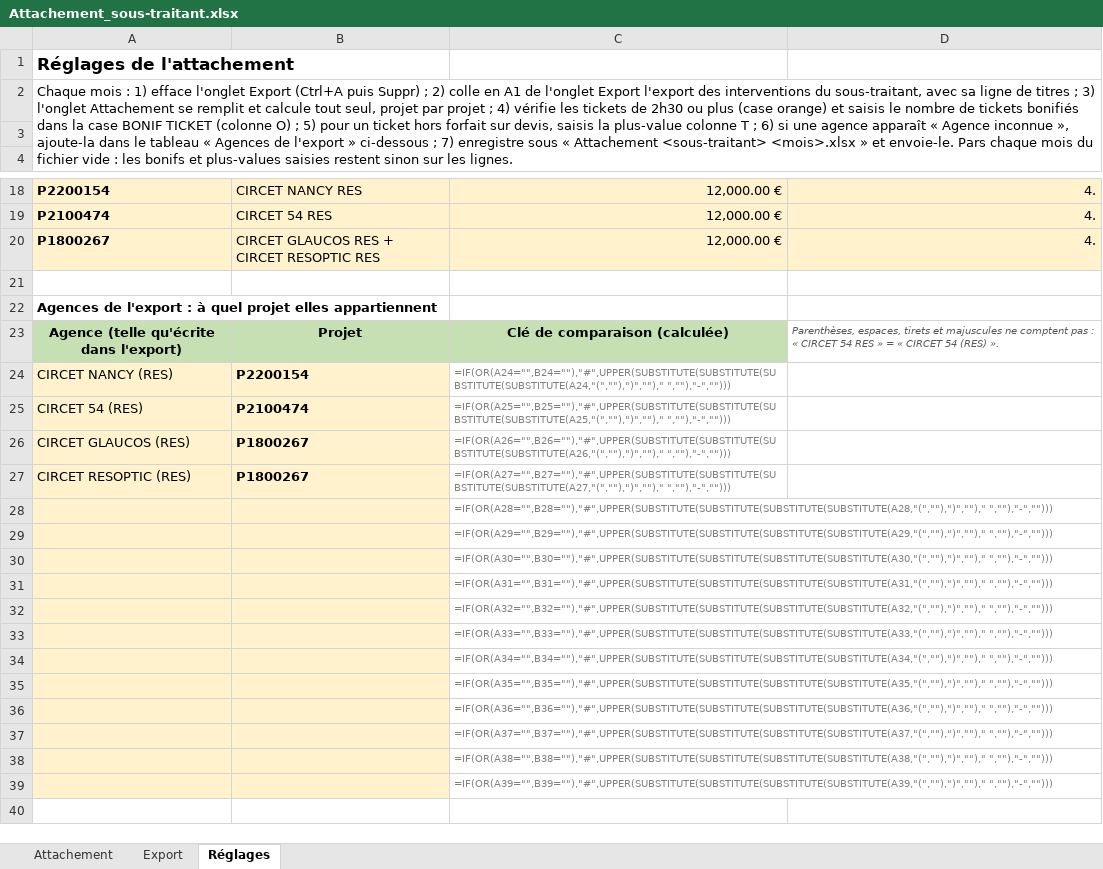
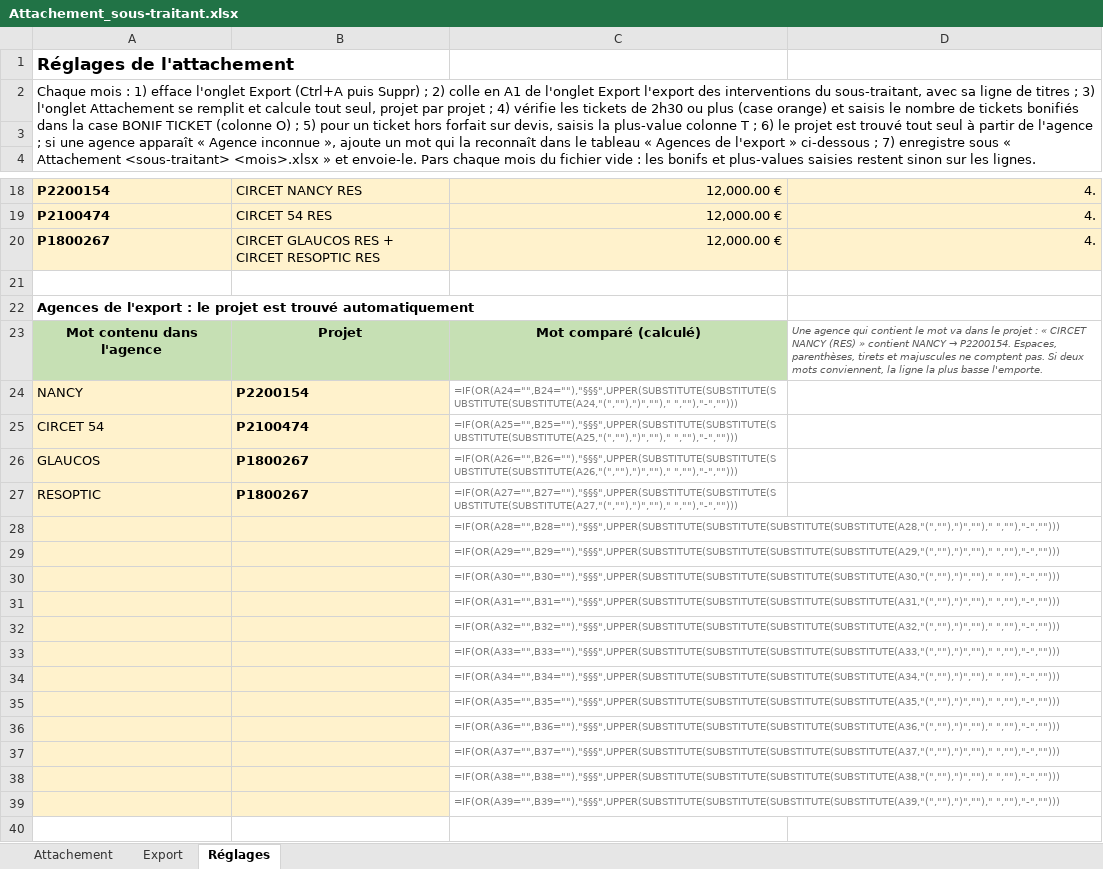
Before and after one commit to cocochanel54/coco, an Excel workbook: attachement-sous-traitant/Attachement_sous-traitant.xlsx, sheet Réglages, drawn as a sheet; only a part is shown, gaps mark what is left out; values as stored, in another font and other column widths than the file's, no borders; formulas without a stored value are shown as written; the diff names each change by its address in the sheet, - before the commit and + after, or states it on an @@ line.

```diff
--- a/attachement-sous-traitant/Attachement_sous-traitant.xlsx (sheet Réglages)
+++ b/attachement-sous-traitant/Attachement_sous-traitant.xlsx (sheet Réglages)
-A2: …; 6) si une agence apparaît « Agence inconnue », ajoute-la dans le…
+A2: …; 6) le projet est trouvé tout seul à partir de l'agence ; si une agence apparaît « Agence inconnue », ajoute un mot qui la reconnaît dans le…
-A22: …l'export : à quel projet elles appartiennent
+A22: …l'export : le projet est trouvé automatiquement
-A23: Agence (telle qu'écrite dans l'export)
+A23: Mot contenu dans l'agence
-C23: Clé de comparaison (calculée)
+C23: Mot comparé (calculé)
@@ D23: Parenthèses, espaces, tirets et majuscules ne comptent pas : « CIRCET 54 RES » = « CIRCET 54 (RES) ». → Une agence qui contient le mot va dans le projet : « CIRCET NANCY (RES) » contient NANCY → P2200154. Espaces, parenthèses, tirets et majuscules ne comptent pas. Si deux mots conviennent, la ligne la plus basse l'emporte. @@
-A24: CIRCET NANCY (RES)
+A24: NANCY
-C24: =IF(OR(A24="",B24=""),"#",UPPER(SUBSTITUTE(SUBSTITUTE(SUBSTITUTE(SUBSTITUTE(A24,"(",""),")","")," ",""),"-","")))
+C24: =IF(OR(A24="",B24=""),"§§§",UPPER(SUBSTITUTE(SUBSTITUTE(SUBSTITUTE(SUBSTITUTE(A24,"(",""),")","")," ",""),"-","")))
-A25: CIRCET 54 (RES)
+A25: CIRCET 54
-C25: =IF(OR(A25="",B25=""),"#",UPPER(SUBSTITUTE(SUBSTITUTE(SUBSTITUTE(SUBSTITUTE(A25,"(",""),")","")," ",""),"-","")))
+C25: =IF(OR(A25="",B25=""),"§§§",UPPER(SUBSTITUTE(SUBSTITUTE(SUBSTITUTE(SUBSTITUTE(A25,"(",""),")","")," ",""),"-","")))
-A26: CIRCET GLAUCOS (RES)
+A26: GLAUCOS
-C26: =IF(OR(A26="",B26=""),"#",UPPER(SUBSTITUTE(SUBSTITUTE(SUBSTITUTE(SUBSTITUTE(A26,"(",""),")","")," ",""),"-","")))
+C26: =IF(OR(A26="",B26=""),"§§§",UPPER(SUBSTITUTE(SUBSTITUTE(SUBSTITUTE(SUBSTITUTE(A26,"(",""),")","")," ",""),"-","")))
-A27: CIRCET RESOPTIC (RES)
+A27: RESOPTIC
-C27: =IF(OR(A27="",B27=""),"#",UPPER(SUBSTITUTE(SUBSTITUTE(SUBSTITUTE(SUBSTITUTE(A27,"(",""),")","")," ",""),"-","")))
+C27: =IF(OR(A27="",B27=""),"§§§",UPPER(SUBSTITUTE(SUBSTITUTE(SUBSTITUTE(SUBSTITUTE(A27,"(",""),")","")," ",""),"-","")))
-C28: =IF(OR(A28="",B28=""),"#",UPPER(SUBSTITUTE(SUBSTITUTE(SUBSTITUTE(SUBSTITUTE(A28,"(",""),")","")," ",""),"-","")))
+C28: =IF(OR(A28="",B28=""),"§§§",UPPER(SUBSTITUTE(SUBSTITUTE(SUBSTITUTE(SUBSTITUTE(A28,"(",""),")","")," ",""),"-","")))
-C29: =IF(OR(A29="",B29=""),"#",UPPER(SUBSTITUTE(SUBSTITUTE(SUBSTITUTE(SUBSTITUTE(A29,"(",""),")","")," ",""),"-","")))
+C29: =IF(OR(A29="",B29=""),"§§§",UPPER(SUBSTITUTE(SUBSTITUTE(SUBSTITUTE(SUBSTITUTE(A29,"(",""),")","")," ",""),"-","")))
-C30: =IF(OR(A30="",B30=""),"#",UPPER(SUBSTITUTE(SUBSTITUTE(SUBSTITUTE(SUBSTITUTE(A30,"(",""),")","")," ",""),"-","")))
+C30: =IF(OR(A30="",B30=""),"§§§",UPPER(SUBSTITUTE(SUBSTITUTE(SUBSTITUTE(SUBSTITUTE(A30,"(",""),")","")," ",""),"-","")))
-C31: =IF(OR(A31="",B31=""),"#",UPPER(SUBSTITUTE(SUBSTITUTE(SUBSTITUTE(SUBSTITUTE(A31,"(",""),")","")," ",""),"-","")))
+C31: =IF(OR(A31="",B31=""),"§§§",UPPER(SUBSTITUTE(SUBSTITUTE(SUBSTITUTE(SUBSTITUTE(A31,"(",""),")","")," ",""),"-","")))
-C32: =IF(OR(A32="",B32=""),"#",UPPER(SUBSTITUTE(SUBSTITUTE(SUBSTITUTE(SUBSTITUTE(A32,"(",""),")","")," ",""),"-","")))
+C32: =IF(OR(A32="",B32=""),"§§§",UPPER(SUBSTITUTE(SUBSTITUTE(SUBSTITUTE(SUBSTITUTE(A32,"(",""),")","")," ",""),"-","")))
-C33: =IF(OR(A33="",B33=""),"#",UPPER(SUBSTITUTE(SUBSTITUTE(SUBSTITUTE(SUBSTITUTE(A33,"(",""),")","")," ",""),"-","")))
+C33: =IF(OR(A33="",B33=""),"§§§",UPPER(SUBSTITUTE(SUBSTITUTE(SUBSTITUTE(SUBSTITUTE(A33,"(",""),")","")," ",""),"-","")))
-C34: =IF(OR(A34="",B34=""),"#",UPPER(SUBSTITUTE(SUBSTITUTE(SUBSTITUTE(SUBSTITUTE(A34,"(",""),")","")," ",""),"-","")))
+C34: =IF(OR(A34="",B34=""),"§§§",UPPER(SUBSTITUTE(SUBSTITUTE(SUBSTITUTE(SUBSTITUTE(A34,"(",""),")","")," ",""),"-","")))
-C35: =IF(OR(A35="",B35=""),"#",UPPER(SUBSTITUTE(SUBSTITUTE(SUBSTITUTE(SUBSTITUTE(A35,"(",""),")","")," ",""),"-","")))
+C35: =IF(OR(A35="",B35=""),"§§§",UPPER(SUBSTITUTE(SUBSTITUTE(SUBSTITUTE(SUBSTITUTE(A35,"(",""),")","")," ",""),"-","")))
-C36: =IF(OR(A36="",B36=""),"#",UPPER(SUBSTITUTE(SUBSTITUTE(SUBSTITUTE(SUBSTITUTE(A36,"(",""),")","")," ",""),"-","")))
+C36: =IF(OR(A36="",B36=""),"§§§",UPPER(SUBSTITUTE(SUBSTITUTE(SUBSTITUTE(SUBSTITUTE(A36,"(",""),")","")," ",""),"-","")))
-C37: =IF(OR(A37="",B37=""),"#",UPPER(SUBSTITUTE(SUBSTITUTE(SUBSTITUTE(SUBSTITUTE(A37,"(",""),")","")," ",""),"-","")))
+C37: =IF(OR(A37="",B37=""),"§§§",UPPER(SUBSTITUTE(SUBSTITUTE(SUBSTITUTE(SUBSTITUTE(A37,"(",""),")","")," ",""),"-","")))
-C38: =IF(OR(A38="",B38=""),"#",UPPER(SUBSTITUTE(SUBSTITUTE(SUBSTITUTE(SUBSTITUTE(A38,"(",""),")","")," ",""),"-","")))
+C38: =IF(OR(A38="",B38=""),"§§§",UPPER(SUBSTITUTE(SUBSTITUTE(SUBSTITUTE(SUBSTITUTE(A38,"(",""),")","")," ",""),"-","")))
-C39: =IF(OR(A39="",B39=""),"#",UPPER(SUBSTITUTE(SUBSTITUTE(SUBSTITUTE(SUBSTITUTE(A39,"(",""),")","")," ",""),"-","")))
+C39: =IF(OR(A39="",B39=""),"§§§",UPPER(SUBSTITUTE(SUBSTITUTE(SUBSTITUTE(SUBSTITUTE(A39,"(",""),")","")," ",""),"-","")))
```
Also changed, not shown: sheet Attachement, 2 other files.
